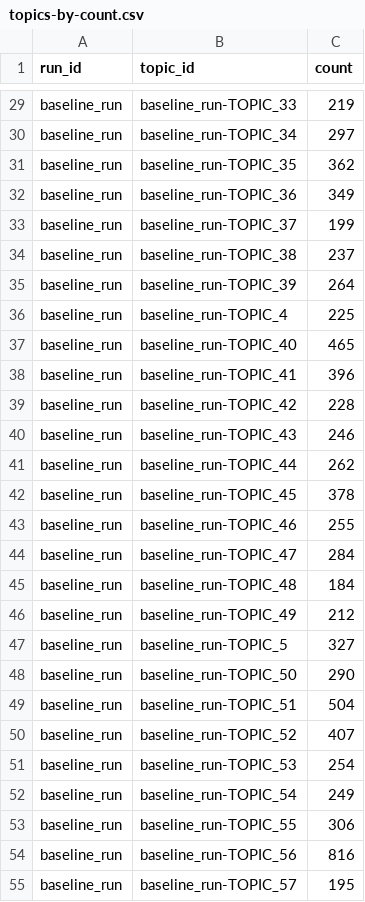
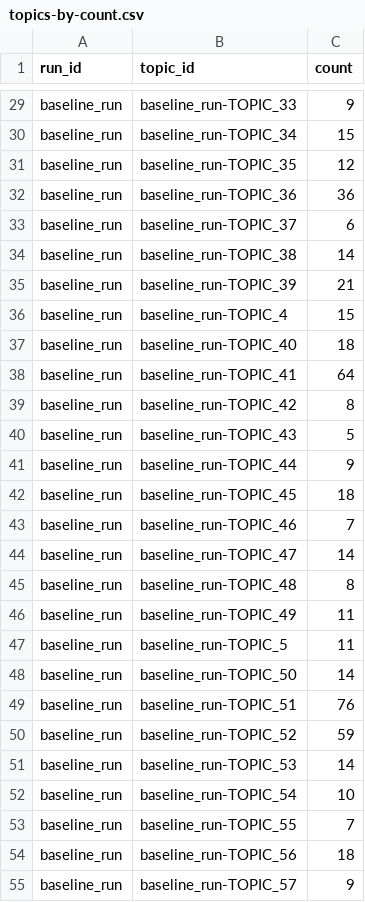
Before and after one commit to amcrisan/text_simulation_analysis, a CSV file: visualizations/data/updated/topics-by-count.csv, drawn as a sheet; only a part is shown, gaps mark what is left out; the diff covers the shown part only; the diff names each change by its address in the sheet, - before the commit and + after, or states it on an @@ line.

Commit message:
Need to fix the baseline run counts as well...

```diff
--- a/visualizations/data/updated/topics-by-count.csv
+++ b/visualizations/data/updated/topics-by-count.csv
-C29 (count): 219
+C29 (count): 9
-C30 (count): 297
+C30 (count): 15
-C31 (count): 362
+C31 (count): 12
-C32 (count): 349
+C32 (count): 36
-C33 (count): 199
+C33 (count): 6
-C34 (count): 237
+C34 (count): 14
-C35 (count): 264
+C35 (count): 21
-C36 (count): 225
+C36 (count): 15
-C37 (count): 465
+C37 (count): 18
-C38 (count): 396
+C38 (count): 64
-C39 (count): 228
+C39 (count): 8
-C40 (count): 246
+C40 (count): 5
-C41 (count): 262
+C41 (count): 9
-C42 (count): 378
+C42 (count): 18
-C43 (count): 255
+C43 (count): 7
-C44 (count): 284
+C44 (count): 14
-C45 (count): 184
+C45 (count): 8
-C46 (count): 212
+C46 (count): 11
-C47 (count): 327
+C47 (count): 11
-C48 (count): 290
+C48 (count): 14
-C49 (count): 504
+C49 (count): 76
-C50 (count): 407
+C50 (count): 59
-C51 (count): 254
+C51 (count): 14
-C52 (count): 249
+C52 (count): 10
-C53 (count): 306
+C53 (count): 7
-C54 (count): 816
+C54 (count): 18
-C55 (count): 195
+C55 (count): 9
```
Also changed, not shown: 38 edited cells elsewhere in this file, 1 other file.
